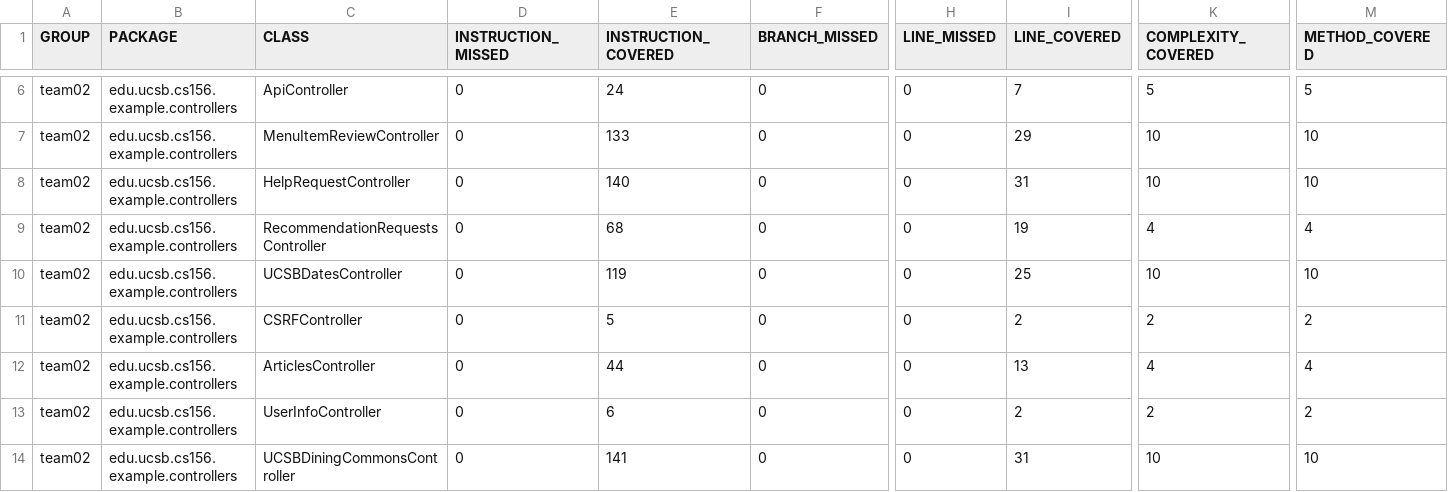
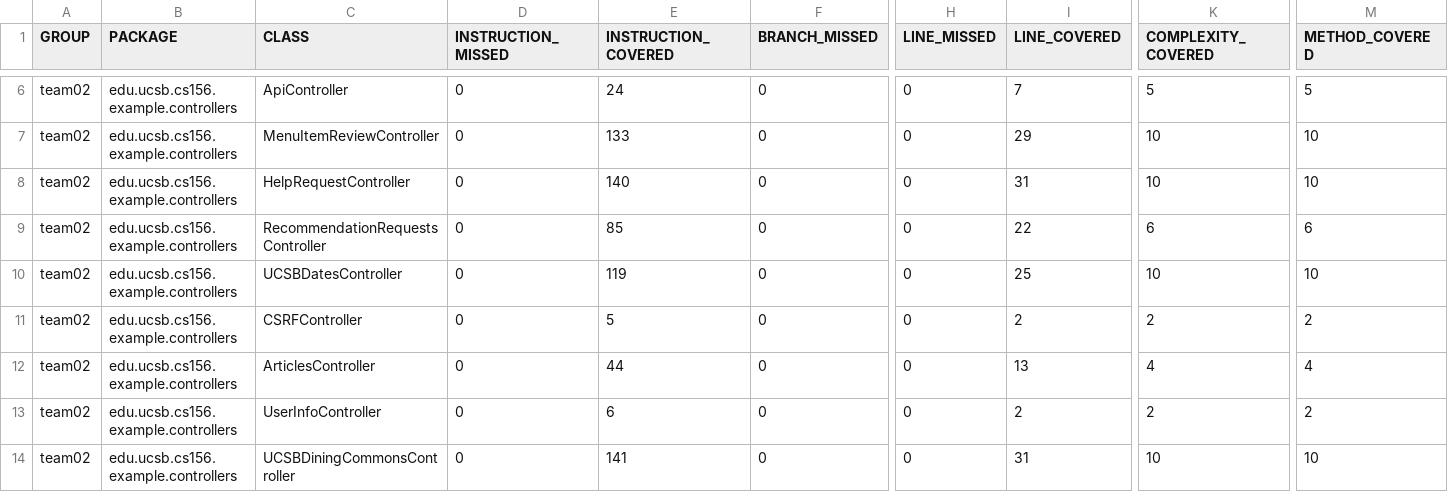
Before and after one commit to ucsb-cs156-s24/team02-s24-4pm-7, a CSV file: jacoco/jacoco.csv, drawn as a sheet; only a part is shown, gaps mark what is left out; the diff names each change by its address in the sheet, - before the commit and + after, or states it on an @@ line.

```diff
--- a/jacoco/jacoco.csv
+++ b/jacoco/jacoco.csv
-E9 (INSTRUCTION_COVERED): 68
+E9 (INSTRUCTION_COVERED): 85
-I9 (LINE_COVERED): 19
+I9 (LINE_COVERED): 22
-K9 (COMPLEXITY_COVERED): 4
+K9 (COMPLEXITY_COVERED): 6
-M9 (METHOD_COVERED): 4
+M9 (METHOD_COVERED): 6
```
Also changed, not shown: 7 other files.
